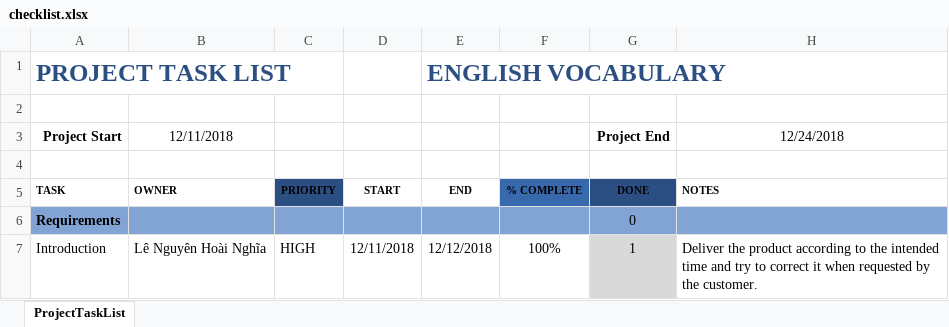
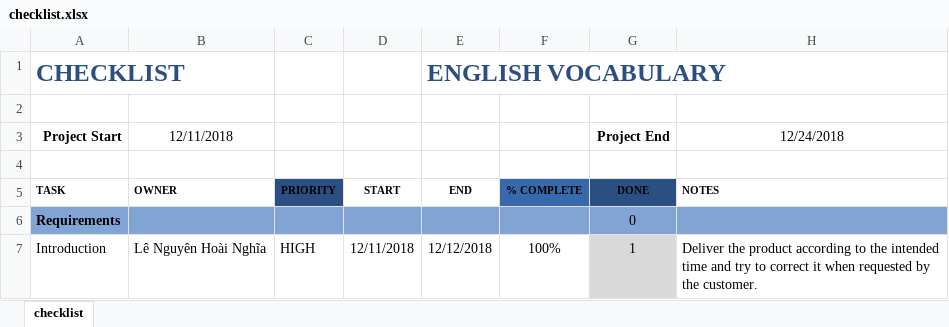
Before and after one commit to NghiaLe123/CNPM, an Excel workbook: doc/checklist/checklist.xlsx, sheet checklist, drawn as a sheet; only a part is shown; values as stored, in another font and other column widths than the file's, no borders; conditional formats and table styles not drawn; the diff names each change by its address in the sheet, - before the commit and + after, or states it on an @@ line.

Commit message:
update checklist

```diff
--- a/doc/checklist/checklist.xlsx (sheet checklist)
+++ b/doc/checklist/checklist.xlsx (sheet checklist)
-sheet tab: ProjectTaskList
+sheet tab: checklist
-A1 (TASK): PROJECT TASK LIST
+A1 (TASK): CHECKLIST
```
